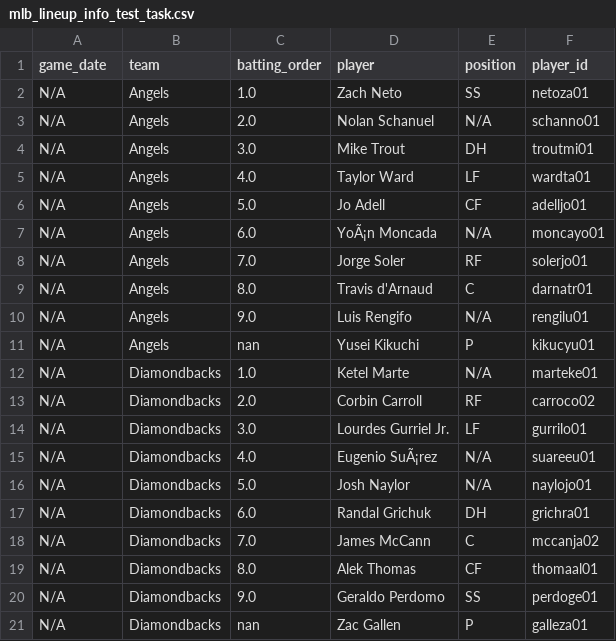
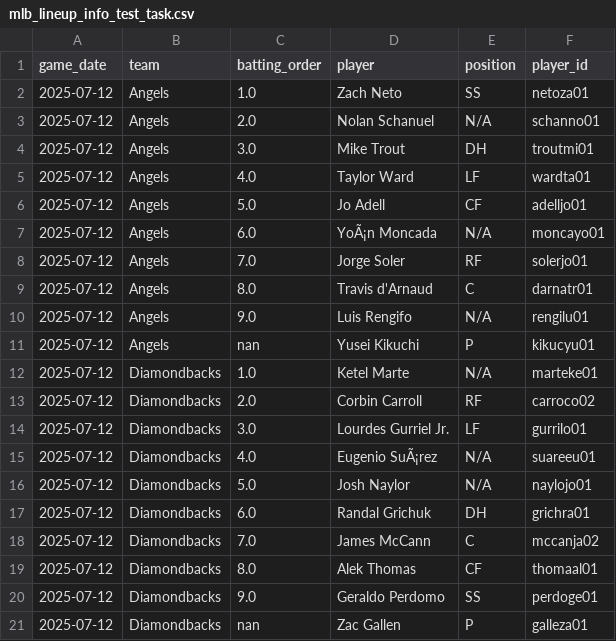
Before and after one commit to Norbert49/MLB-Sports-Data-Scraper, a CSV file: output/mlb_lineup_info_test_task.csv, drawn as a sheet.

```diff
--- a/output/mlb_lineup_info_test_task.csv
+++ b/output/mlb_lineup_info_test_task.csv
@@ -1,21 +1,21 @@
 game_date,team,batting_order,player,position,player_id
-N/A,Angels,1.0,Zach Neto,SS,netoza01
-N/A,Angels,2.0,Nolan Schanuel,N/A,schanno01
-N/A,Angels,3.0,Mike Trout,DH,troutmi01
-N/A,Angels,4.0,Taylor Ward,LF,wardta01
-N/A,Angels,5.0,Jo Adell,CF,adelljo01
-N/A,Angels,6.0,YoÃ¡n Moncada,N/A,moncayo01
-N/A,Angels,7.0,Jorge Soler,RF,solerjo01
-N/A,Angels,8.0,Travis d'Arnaud,C,darnatr01
-N/A,Angels,9.0,Luis Rengifo,N/A,rengilu01
-N/A,Angels,nan,Yusei Kikuchi,P,kikucyu01
-N/A,Diamondbacks,1.0,Ketel Marte,N/A,marteke01
-N/A,Diamondbacks,2.0,Corbin Carroll,RF,carroco02
-N/A,Diamondbacks,3.0,Lourdes Gurriel Jr.,LF,gurrilo01
-N/A,Diamondbacks,4.0,Eugenio SuÃ¡rez,N/A,suareeu01
-N/A,Diamondbacks,5.0,Josh Naylor,N/A,naylojo01
-N/A,Diamondbacks,6.0,Randal Grichuk,DH,grichra01
-N/A,Diamondbacks,7.0,James McCann,C,mccanja02
-N/A,Diamondbacks,8.0,Alek Thomas,CF,thomaal01
-N/A,Diamondbacks,9.0,Geraldo Perdomo,SS,perdoge01
-N/A,Diamondbacks,nan,Zac Gallen,P,galleza01
+2025-07-12,Angels,1.0,Zach Neto,SS,netoza01
+2025-07-12,Angels,2.0,Nolan Schanuel,N/A,schanno01
+2025-07-12,Angels,3.0,Mike Trout,DH,troutmi01
+2025-07-12,Angels,4.0,Taylor Ward,LF,wardta01
+2025-07-12,Angels,5.0,Jo Adell,CF,adelljo01
+2025-07-12,Angels,6.0,YoÃ¡n Moncada,N/A,moncayo01
+2025-07-12,Angels,7.0,Jorge Soler,RF,solerjo01
+2025-07-12,Angels,8.0,Travis d'Arnaud,C,darnatr01
+2025-07-12,Angels,9.0,Luis Rengifo,N/A,rengilu01
+2025-07-12,Angels,nan,Yusei Kikuchi,P,kikucyu01
+2025-07-12,Diamondbacks,1.0,Ketel Marte,N/A,marteke01
+2025-07-12,Diamondbacks,2.0,Corbin Carroll,RF,carroco02
+2025-07-12,Diamondbacks,3.0,Lourdes Gurriel Jr.,LF,gurrilo01
+2025-07-12,Diamondbacks,4.0,Eugenio SuÃ¡rez,N/A,suareeu01
+2025-07-12,Diamondbacks,5.0,Josh Naylor,N/A,naylojo01
+2025-07-12,Diamondbacks,6.0,Randal Grichuk,DH,grichra01
+2025-07-12,Diamondbacks,7.0,James McCann,C,mccanja02
+2025-07-12,Diamondbacks,8.0,Alek Thomas,CF,thomaal01
+2025-07-12,Diamondbacks,9.0,Geraldo Perdomo,SS,perdoge01
+2025-07-12,Diamondbacks,nan,Zac Gallen,P,galleza01
```
Also changed, not shown: 4 other files.
